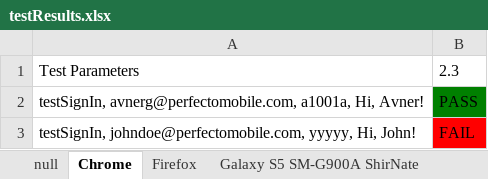
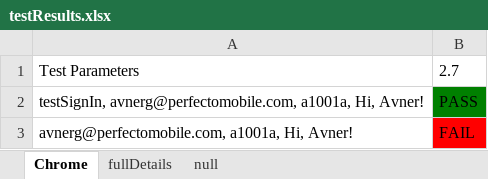
Before and after one commit to westondunn/Beton, an Excel workbook: Beton/src/main/resources/dataSheets/testResults.xlsx, sheet Chrome, drawn as a sheet; values as stored, in another font and other column widths than the file's, no borders; the diff names each change by its address in the sheet, - before the commit and + after, or states it on an @@ line.

Commit message:
Added support for full detailed excel report

```diff
--- a/Beton/src/main/resources/dataSheets/testResults.xlsx (sheet Chrome)
+++ b/Beton/src/main/resources/dataSheets/testResults.xlsx (sheet Chrome)
-sheet tab: Firefox
-sheet tab: Galaxy S5 SM-G900A ShirNate
+sheet tab: fullDetails
@@ sheet tab order changed: Chrome | fullDetails | null @@
-B1: 2.3
+B1: 2.7
-A3: testSignIn, johndoe@perfectomobile.com, yyyyy, Hi, John!
+A3: avnerg@perfectomobile.com, a1001a, Hi, Avner!
```
Also changed, not shown: sheet null, other sheet tabs, Beton/src/main/resources/dataSheets/testData_Avner.xlsx, 7 other files.
